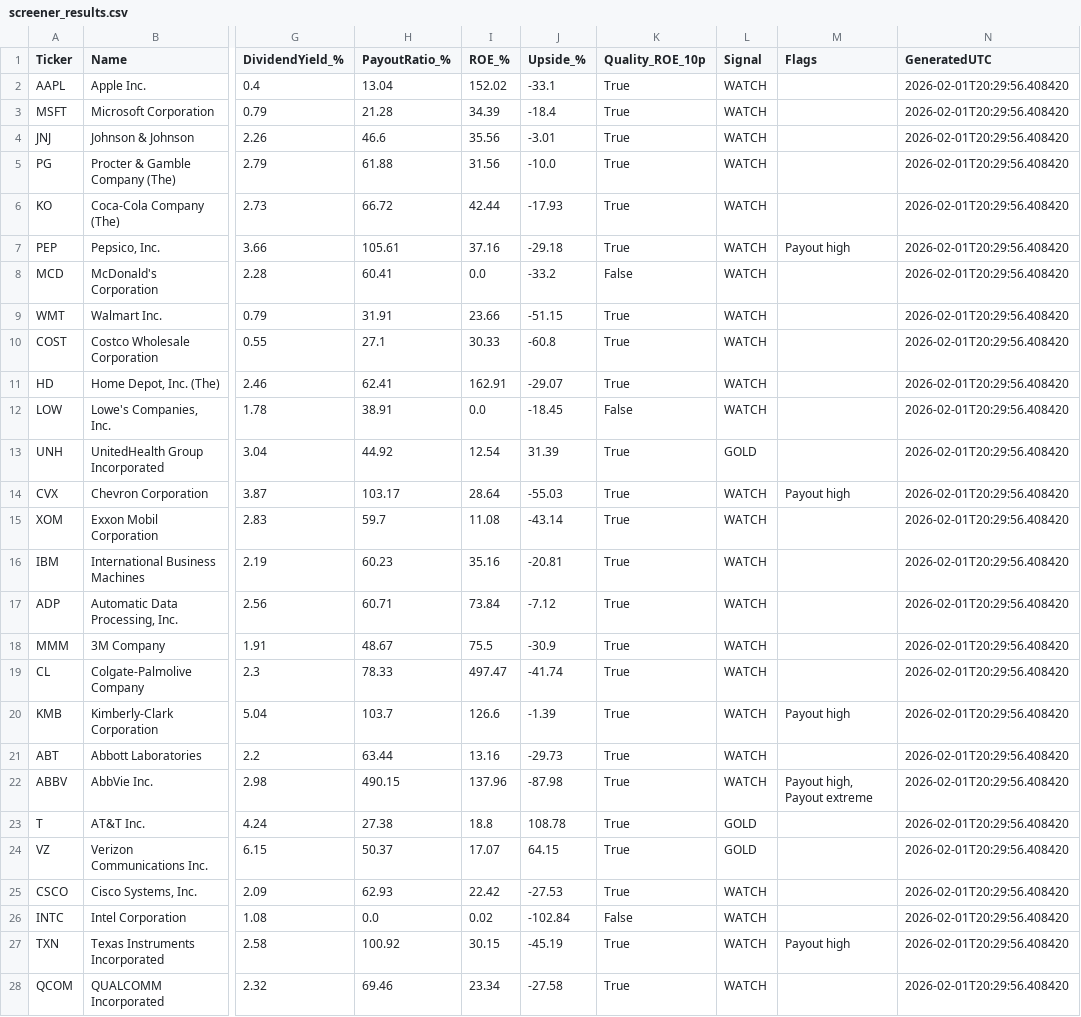
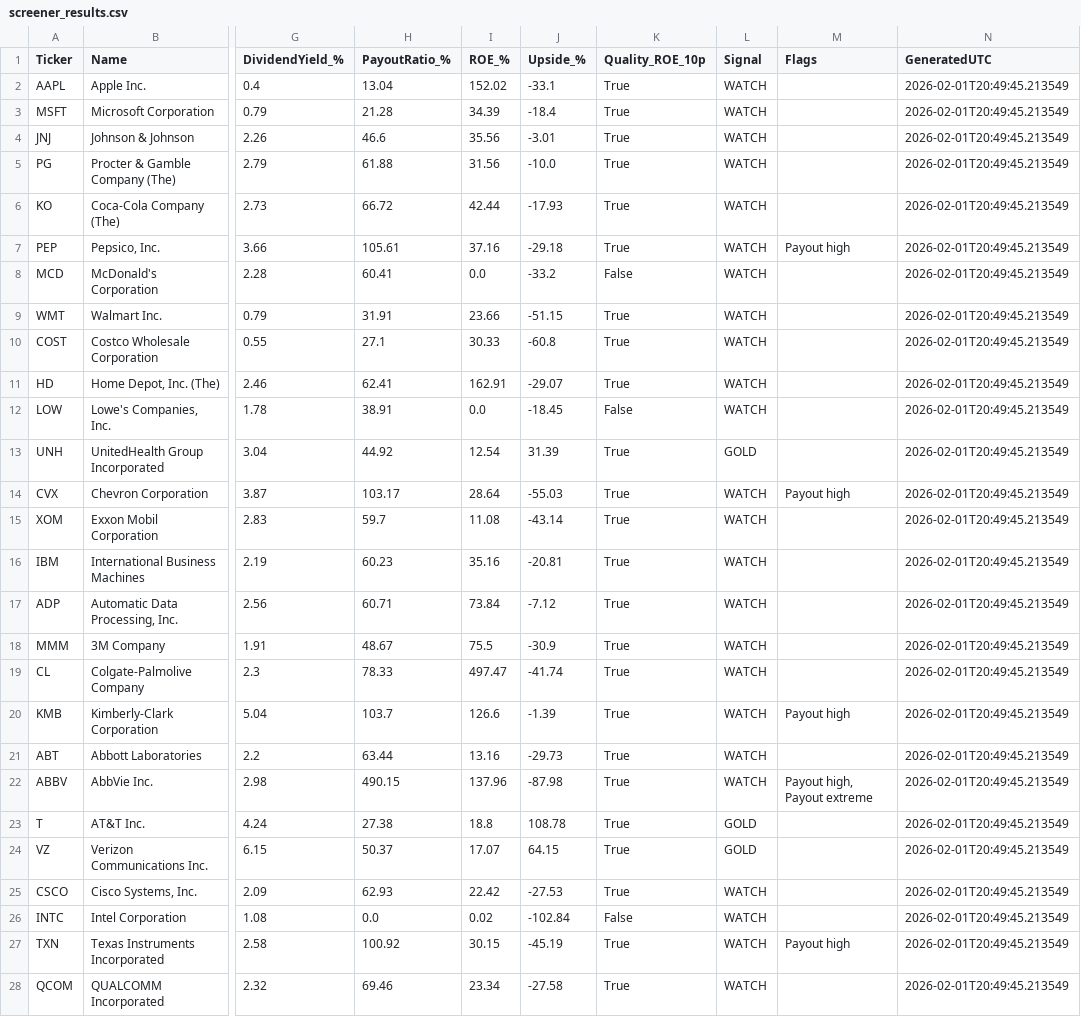
Before and after one commit to Callahan1975/dividend-screener-simple, a CSV file: data/screener_results.csv, drawn as a sheet; only a part is shown, gaps mark what is left out; the diff covers the shown part only; the diff names each change by its address in the sheet, - before the commit and + after, or states it on an @@ line.

```diff
--- a/data/screener_results.csv
+++ b/data/screener_results.csv
-N2:N28 (GeneratedUTC): 2026-02-01T20:29:56.408420
+N2:N28 (GeneratedUTC): 2026-02-01T20:49:45.213549
```
Also changed, not shown: 124 edited cells elsewhere in this file.
